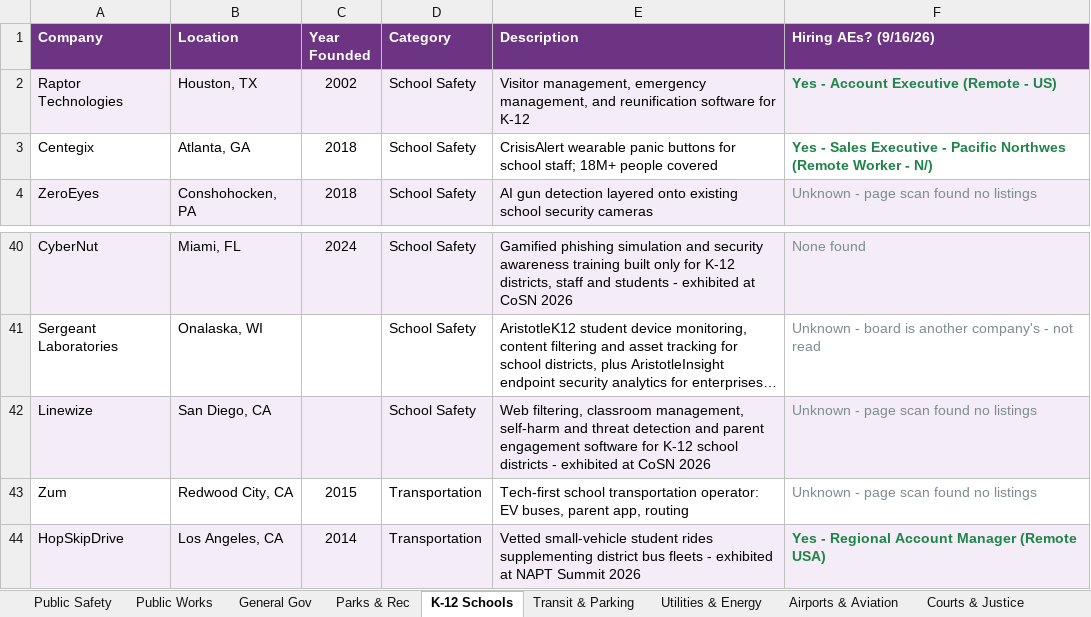
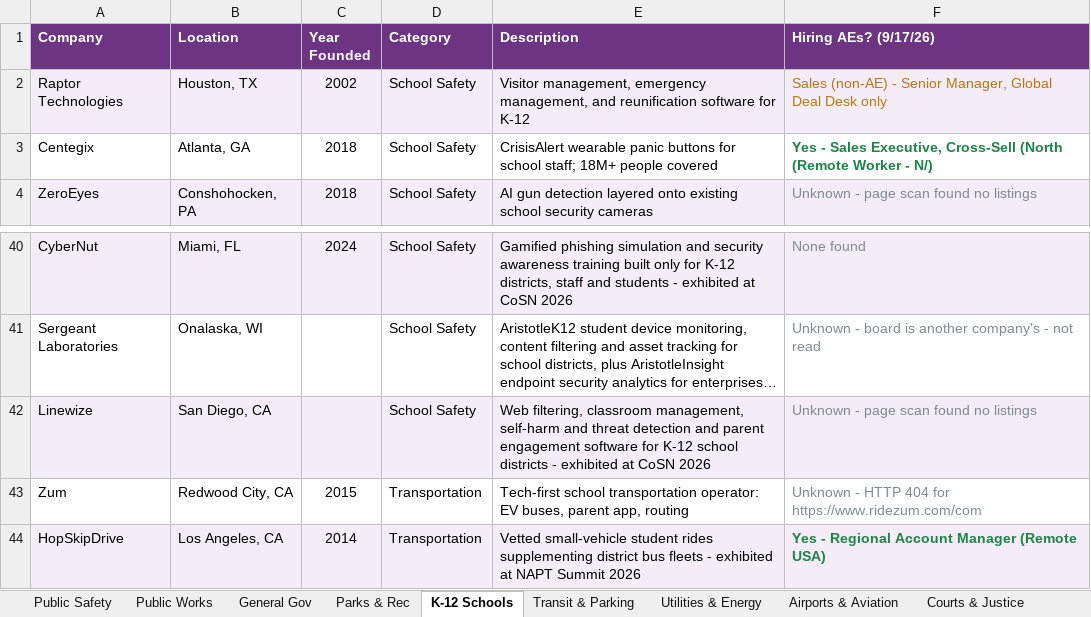
Before and after one commit to westjw/govtech-dock, an Excel workbook: exports/GovTech_Company_Tracker.xlsx, sheet K-12 Schools, drawn as a sheet; only a part is shown, gaps mark what is left out; long unchanged cells end in …; values as stored, in another font and other column widths than the file's, no borders; the diff names each change by its address in the sheet, - before the commit and + after, or states it on an @@ line.

```diff
--- a/exports/GovTech_Company_Tracker.xlsx (sheet K-12 Schools)
+++ b/exports/GovTech_Company_Tracker.xlsx (sheet K-12 Schools)
-F1: Hiring AEs? (9/16/26)
+F1: Hiring AEs? (9/17/26)
-F2 (Hiring AEs? (9/17/26)): Yes - Account Executive (Remote - US)
+F2 (Hiring AEs? (9/17/26)): Sales (non-AE) - Senior Manager, Global Deal Desk only
@@ F2 bold: on → off, text colour: #1E8449 → #B9770E @@
-F3 (Hiring AEs? (9/17/26)): …- Sales Executive - Pacific Northwes (Remote Worker…
+F3 (Hiring AEs? (9/17/26)): …- Sales Executive, Cross-Sell (North (Remote Worker…
-F43 (Hiring AEs? (9/17/26)): Unknown - page scan found no listings
+F43 (Hiring AEs? (9/17/26)): Unknown - HTTP 404 for https://www.ridezum.com/com
```
Also changed, not shown: sheet General Gov, sheet Airports & Aviation, sheet Parks & Rec, sheet Transit & Parking, sheet Courts & Justice, sheet Higher Education, 5 more sheets.
